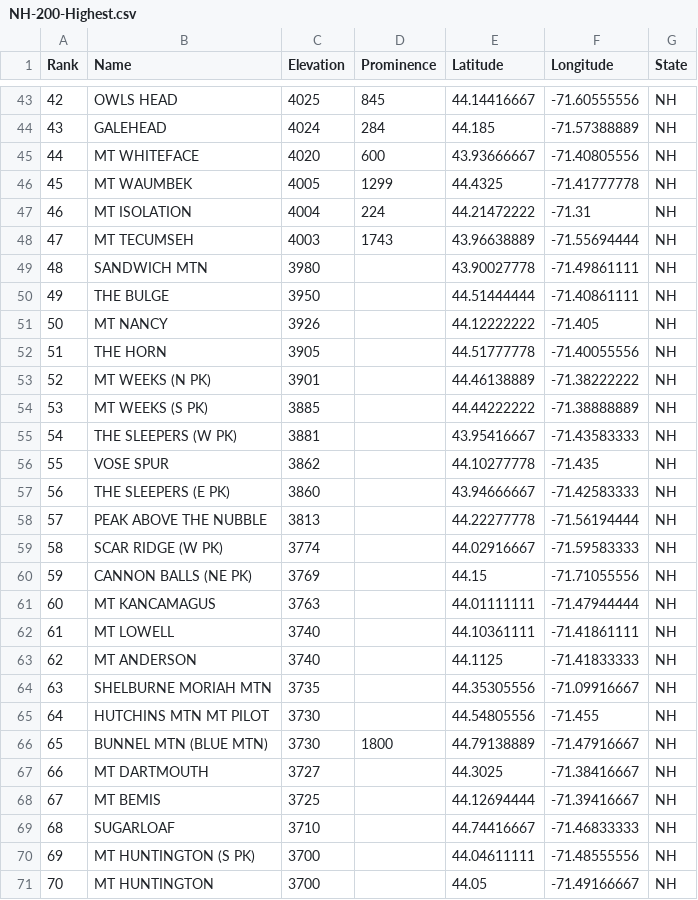
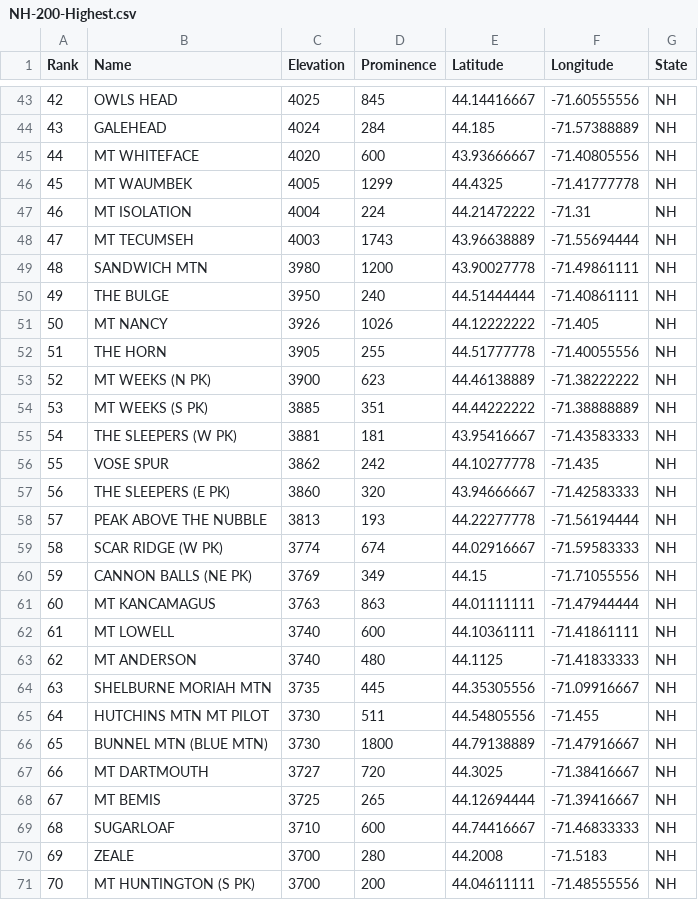
Before and after one commit to Marchowes/hikinglists, a CSV file: lists/NH/NH-200-Highest/full/NH-200-Highest.csv, drawn as a sheet; only a part is shown, gaps mark what is left out; the diff covers the shown part only.

```diff
--- a/lists/NH/NH-200-Highest/full/NH-200-Highest.csv
+++ b/lists/NH/NH-200-Highest/full/NH-200-Highest.csv
@@ -48,24 +48,24 @@ Rank,Name,Elevation,Prominence,Latitude,Longitude,State
 47,MT TECUMSEH,4003,1743,43.96638889,-71.55694444,NH
-48,SANDWICH MTN,3980,,43.90027778,-71.49861111,NH
-49,THE BULGE,3950,,44.51444444,-71.40861111,NH
-50,MT NANCY,3926,,44.12222222,-71.405,NH
-51,THE HORN,3905,,44.51777778,-71.40055556,NH
-52,MT WEEKS (N PK),3901,,44.46138889,-71.38222222,NH
-53,MT WEEKS (S PK),3885,,44.44222222,-71.38888889,NH
-54,THE SLEEPERS (W PK),3881,,43.95416667,-71.43583333,NH
-55,VOSE SPUR,3862,,44.10277778,-71.435,NH
-56,THE SLEEPERS (E PK),3860,,43.94666667,-71.42583333,NH
-57,PEAK ABOVE THE NUBBLE,3813,,44.22277778,-71.56194444,NH
-58,SCAR RIDGE (W PK),3774,,44.02916667,-71.59583333,NH
-59,CANNON BALLS (NE PK),3769,,44.15,-71.71055556,NH
-60,MT KANCAMAGUS,3763,,44.01111111,-71.47944444,NH
-61,MT LOWELL,3740,,44.10361111,-71.41861111,NH
-62,MT ANDERSON,3740,,44.1125,-71.41833333,NH
-63,SHELBURNE MORIAH MTN,3735,,44.35305556,-71.09916667,NH
-64,HUTCHINS MTN MT PILOT,3730,,44.54805556,-71.455,NH
+48,SANDWICH MTN,3980,1200,43.90027778,-71.49861111,NH
+49,THE BULGE,3950,240,44.51444444,-71.40861111,NH
+50,MT NANCY,3926,1026,44.12222222,-71.405,NH
+51,THE HORN,3905,255,44.51777778,-71.40055556,NH
+52,MT WEEKS (N PK),3900,623,44.46138889,-71.38222222,NH
+53,MT WEEKS (S PK),3885,351,44.44222222,-71.38888889,NH
+54,THE SLEEPERS (W PK),3881,181,43.95416667,-71.43583333,NH
+55,VOSE SPUR,3862,242,44.10277778,-71.435,NH
+56,THE SLEEPERS (E PK),3860,320,43.94666667,-71.42583333,NH
+57,PEAK ABOVE THE NUBBLE,3813,193,44.22277778,-71.56194444,NH
+58,SCAR RIDGE (W PK),3774,674,44.02916667,-71.59583333,NH
+59,CANNON BALLS (NE PK),3769,349,44.15,-71.71055556,NH
+60,MT KANCAMAGUS,3763,863,44.01111111,-71.47944444,NH
+61,MT LOWELL,3740,600,44.10361111,-71.41861111,NH
+62,MT ANDERSON,3740,480,44.1125,-71.41833333,NH
+63,SHELBURNE MORIAH MTN,3735,445,44.35305556,-71.09916667,NH
+64,HUTCHINS MTN MT PILOT,3730,511,44.54805556,-71.455,NH
 65,BUNNEL MTN (BLUE MTN),3730,1800,44.79138889,-71.47916667,NH
-66,MT DARTMOUTH,3727,,44.3025,-71.38416667,NH
-67,MT BEMIS,3725,,44.12694444,-71.39416667,NH
-68,SUGARLOAF,3710,,44.74416667,-71.46833333,NH
-69,MT HUNTINGTON (S PK),3700,,44.04611111,-71.48555556,NH
-70,MT HUNTINGTON,3700,,44.05,-71.49166667,NH
+66,MT DARTMOUTH,3727,720,44.3025,-71.38416667,NH
+67,MT BEMIS,3725,265,44.12694444,-71.39416667,NH
+68,SUGARLOAF,3710,600,44.74416667,-71.46833333,NH
+69,ZEALE,3700,280,44.2008,-71.5183,NH
+70,MT HUNTINGTON (S PK),3700,200,44.04611111,-71.48555556,NH
```
Also changed, not shown: 132 edited cells elsewhere in this file, lists/NewEngland/NewEngland-3000-Footers/abridged/NewEngland-3000-Footers.csv, lists/NewEngland/NewEngland-3000-Footers/full/NewEngland-3000-Footers.csv, 45 other files.
